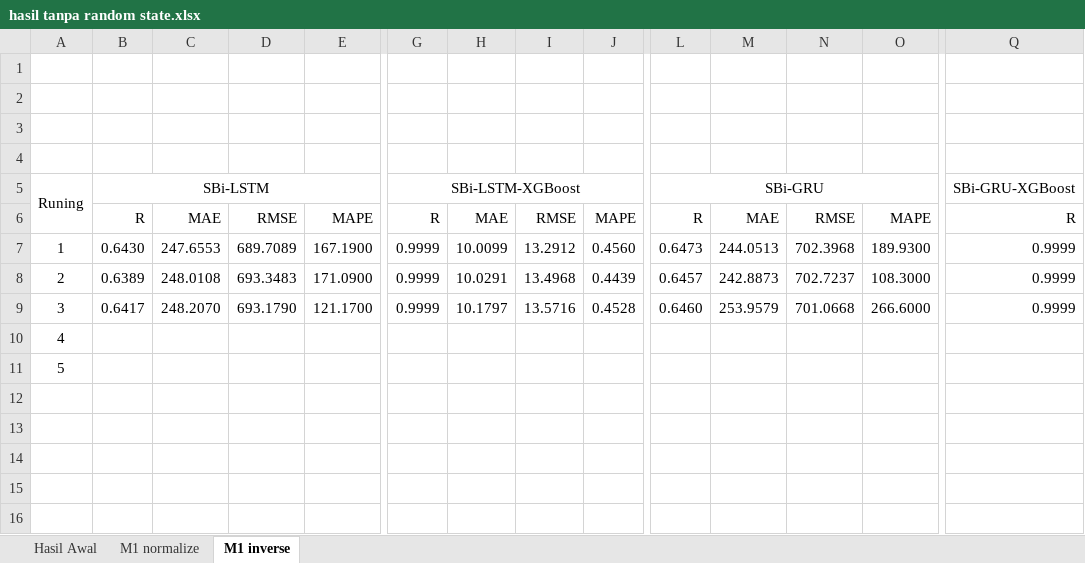
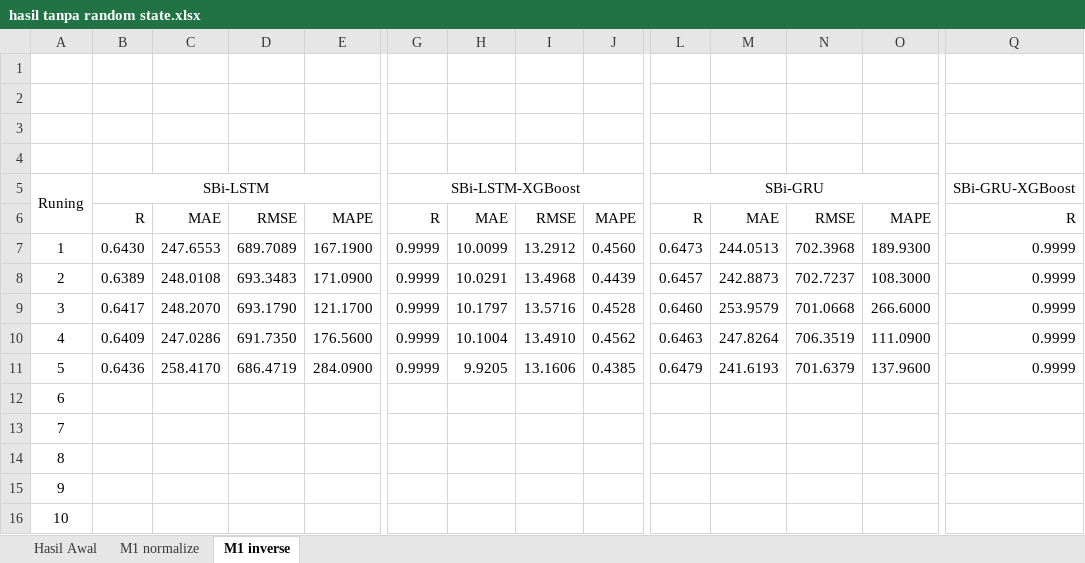
Before and after one commit to kusin/tensorflow-hotspot-v2, an Excel workbook: 2. hasil penelitian tanpa random state/hasil tanpa random state.xlsx, sheet M1 inverse, drawn as a sheet; only a part is shown, gaps mark what is left out; values as stored, in another font and other column widths than the file's, no borders; addresses are those after the commit; rows hold the shown columns only; the diff names each change by its address in the sheet, - before the commit and + after, or states it on an @@ line.

```diff
--- a/2. hasil penelitian tanpa random state/hasil tanpa random state.xlsx (sheet M1 inverse)
+++ b/2. hasil penelitian tanpa random state/hasil tanpa random state.xlsx (sheet M1 inverse)
+row 10: 4 | 0.6409 | 247.0286 | 691.7350 | 176.5600 | 0.9999 | 10.1004 | 13.4910 | 0.4562 | 0.6463 | 247.8264 | 706.3519 | 111.0900 | 0.9999
+row 11: 5 | 0.6436 | 258.4170 | 686.4719 | 284.0900 | 0.9999 | 9.9205 | 13.1606 | 0.4385 | 0.6479 | 241.6193 | 701.6379 | 137.9600 | 0.9999
@@ column A renumbered between rows 12 and 13 @@
+row 14: 8
+row 15: 9
+row 16: 10
```
Also changed, not shown: sheet M1 normalize, 12 other files.
